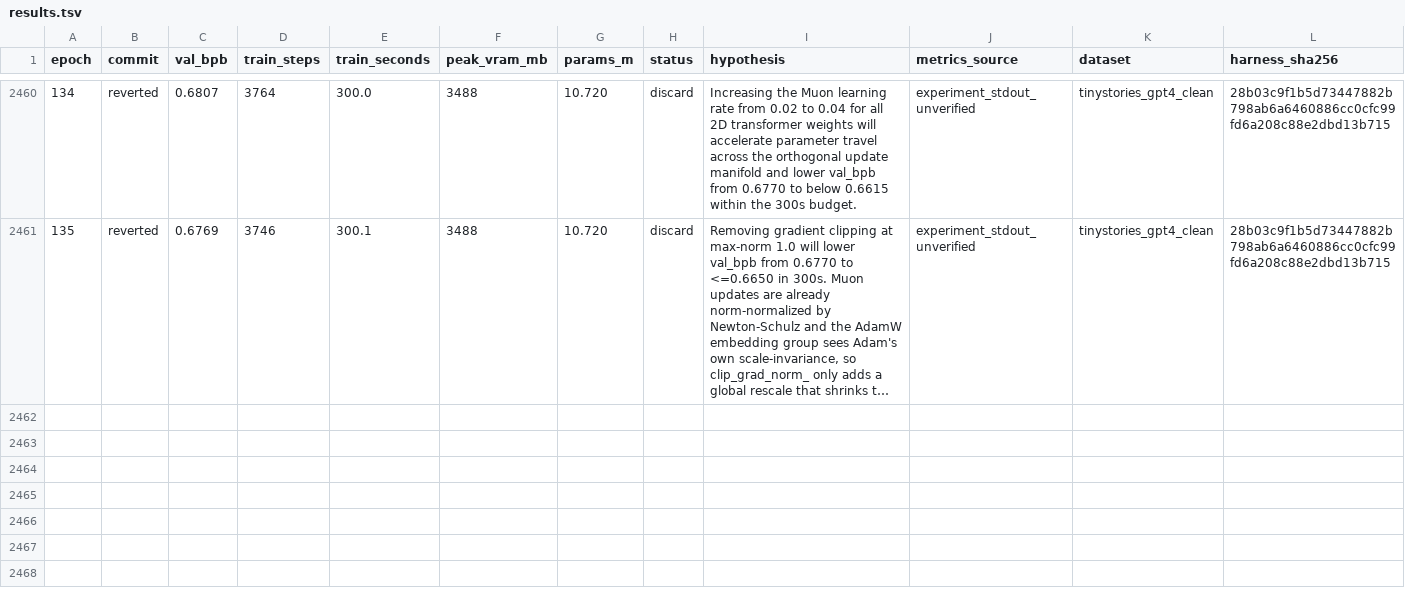
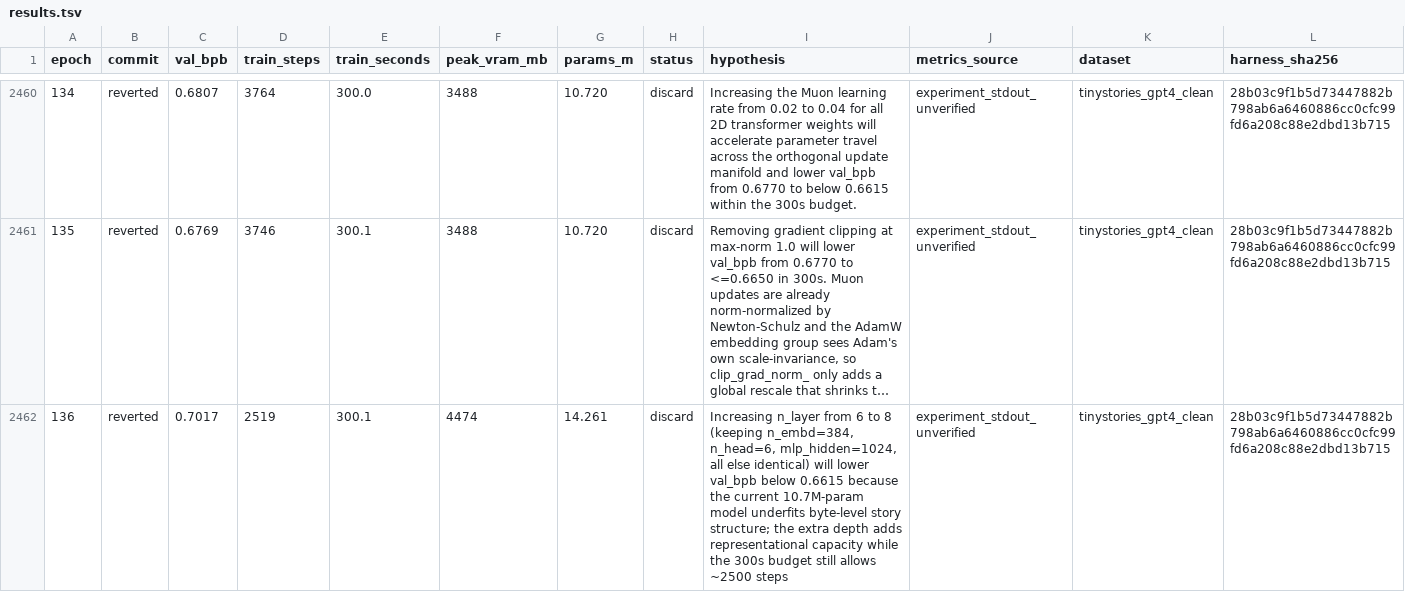
Before and after one commit to DervinEvolve/Research-Lab, a TSV file: results.tsv, drawn as a sheet; only a part is shown, gaps mark what is left out; long unchanged cells end in …; rows hold the shown columns only; the diff names each change by its address in the sheet, - before the commit and + after, or states it on an @@ line.

Commit message:
results: epoch 136 — discard (val_bpb 0.7017, unverified)
Metrics-Source: experiment_stdout_unverified
Dataset: tinystories_gpt4_clean
Harness-SHA256: 28b03c9f1b5d73447882b798ab6a6460886cc0cfc99fd6a208c88e2dbd13b715
Train-Wall-Seconds: 349.6
Runner-Flow: keep-1

```diff
--- a/results.tsv
+++ b/results.tsv
+row 2462: 136 | reverted | 0.7017 | 2519 | 300.1 | 4474 | 14.261 | discard | Increasing n_layer from 6 to 8 (keeping n_embd=384, n_head=6, mlp_hidden=1024, all else identical) will lower val_bpb below 0.6615 because the current 10.7M-param model underfits byte-level story structure; the extra depth adds representational capacity while the 300s budget still allows ~2500 steps | experiment_stdout_unverified | tinystories_gpt4_clean | 28b03c9f1b5d73447882b798ab6a6460886cc0cfc99fd6a208c88e2dbd13b715
```
